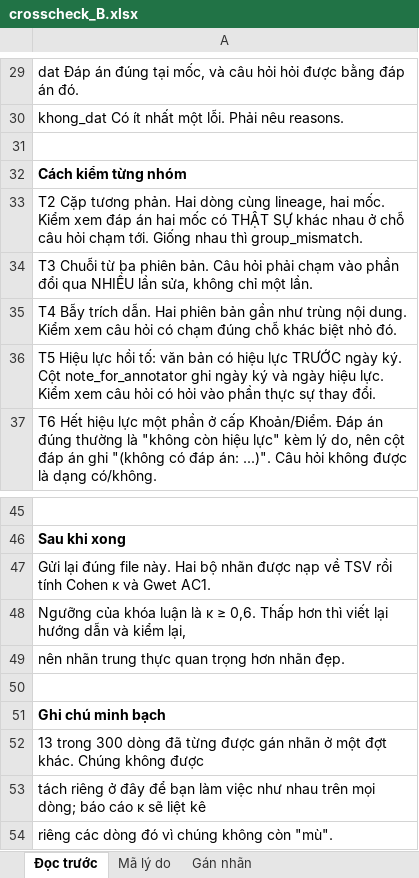
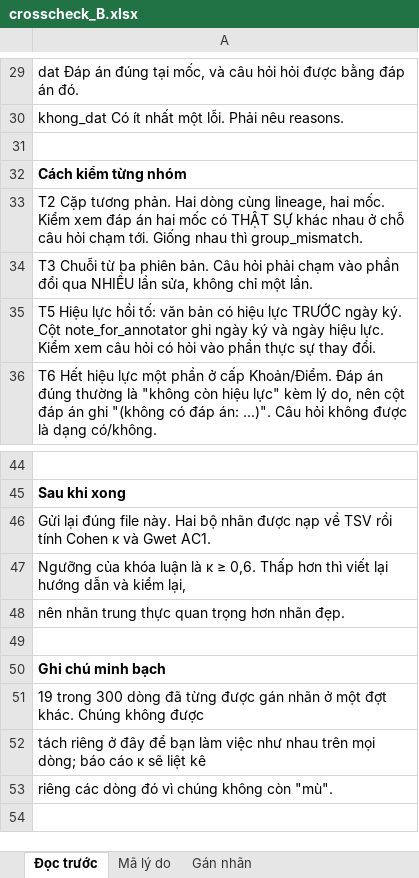
Before and after one commit to cmtri2005/graphrag-legal-thesis, an Excel workbook: data/review/crosscheck_B.xlsx, sheet Đọc trước, drawn as a sheet; only a part is shown, gaps mark what is left out; values as stored, in another font and other column widths than the file's, no borders; removed rows and columns are numbered as before the commit, all else as after; the diff names each change by its address in the sheet, - before the commit and + after, or states it on an @@ line.

```diff
--- a/data/review/crosscheck_B.xlsx (sheet Đọc trước)
+++ b/data/review/crosscheck_B.xlsx (sheet Đọc trước)
-row 35: T4 Bẫy trích dẫn. Hai phiên bản gần như trùng nội dung. Kiểm xem câu hỏi có chạm đúng chỗ khác biệt nhỏ đó.
-A51: 13 trong 300…
+A51: 19 trong 300…
```
Also changed, not shown: sheet Gán nhãn, sheet Mã lý do, data/review/crosscheck_A.xlsx, 8 other files.
